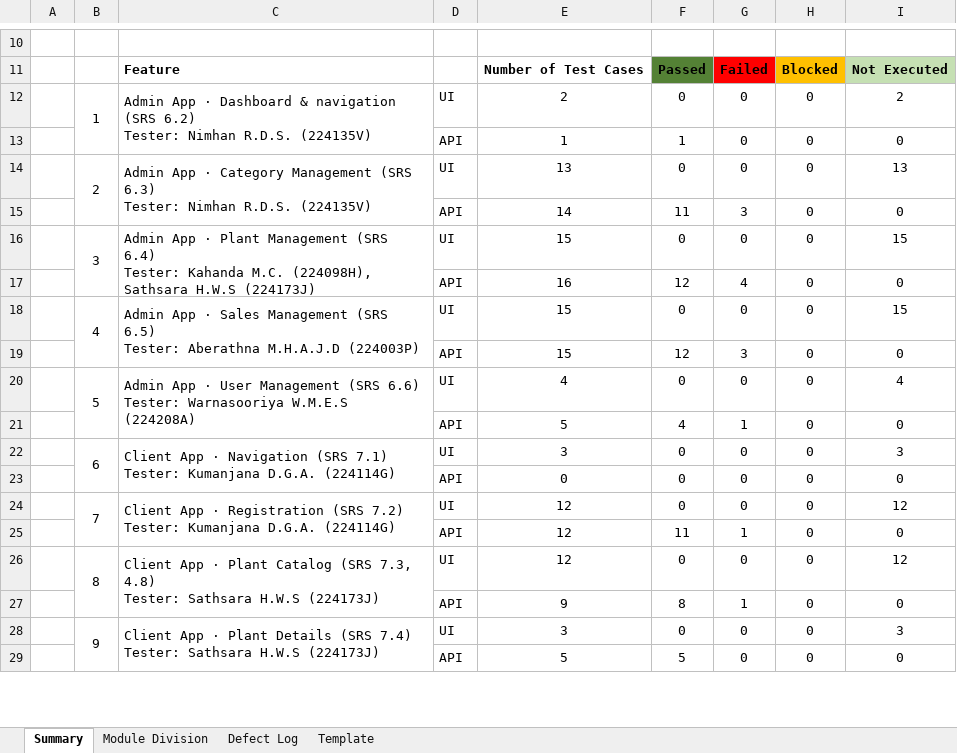
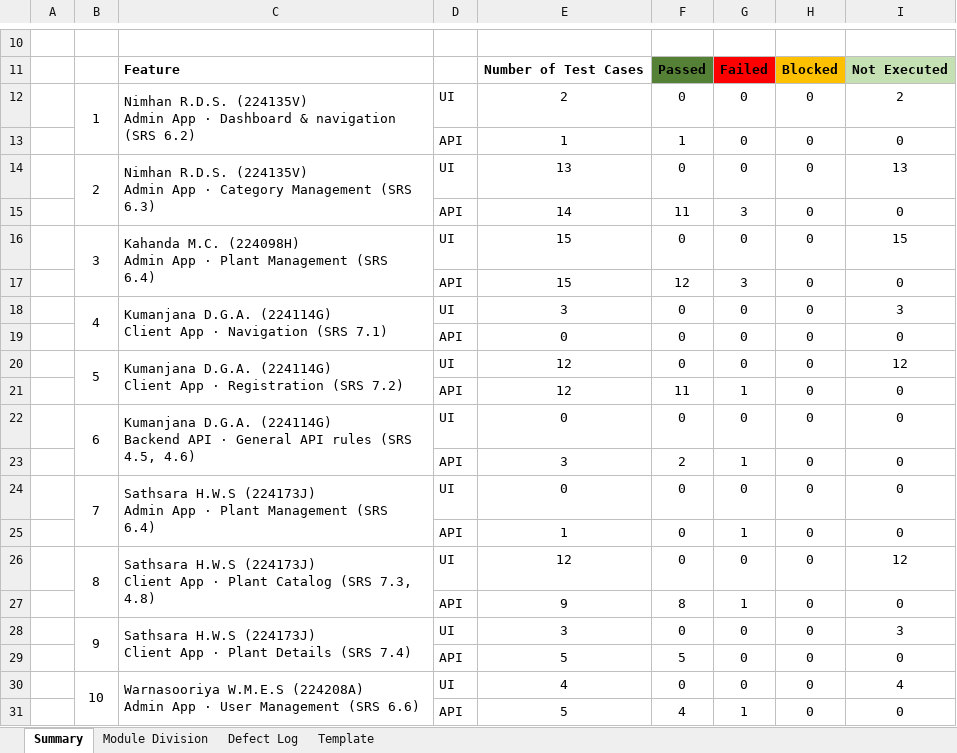
Before and after one commit to Kumanjanadga/IS4600_Group_Assignment, an Excel workbook: TestCaseDocument_Group20_v0.1.xlsx, sheet Summary, drawn as a sheet; only a part is shown, gaps mark what is left out; values as stored, in another font and other column widths than the file's, no borders; removed rows and columns are numbered as before the commit, all else as after; ↵ is a line break in a cell; the diff covers the shown part only; the diff names each change by its address in the sheet, - before the commit and + after, or states it on an @@ line.

```diff
--- a/TestCaseDocument_Group20_v0.1.xlsx (sheet Summary)
+++ b/TestCaseDocument_Group20_v0.1.xlsx (sheet Summary)
-C12: Admin App · Dashboard & navigation (SRS 6.2) ↵ Tester: Nimhan R.D.S. (224135V)
+C12: Nimhan R.D.S. (224135V) ↵ Admin App · Dashboard & navigation (SRS 6.2)
-C14: Admin App · Category Management (SRS 6.3) ↵ Tester: Nimhan R.D.S. (224135V)
+C14: Nimhan R.D.S. (224135V) ↵ Admin App · Category Management (SRS 6.3)
-B16:B17 merged
+B16:B17 merged
-C16: Admin App · Plant Management (SRS 6.4) ↵ Tester: Kahanda M.C. (224098H), Sathsara H.W.S (224173J)
+C16: Kahanda M.C. (224098H) ↵ Admin App · Plant Management (SRS 6.4)
-C16:C17 merged
+C16:C17 merged
-row 17:  |  |  | API | 16 | 12 | 4 | 0 | 0
-row 18:  | 4 | Admin App · Sales Management (SRS 6.5) ↵ Tester: Aberathna M.H.A.J.D (224003P) | UI | 15 | 0 | 0 | 0 | 15
+row 18:  | 4 | Kumanjana D.G.A. (224114G) ↵ Client App · Navigation (SRS 7.1) | UI | 3 | 0 | 0 | 0 | 3
@@ row 23 moved to row 19: API @@
+row 20:  | 5 | Kumanjana D.G.A. (224114G) ↵ Client App · Registration (SRS 7.2) | UI | 12 | 0 | 0 | 0 | 12
@@ row 25 moved to row 21: API @@
+row 22:  | 6 | Kumanjana D.G.A. (224114G) ↵ Backend API · General API rules (SRS 4.5, 4.6) | UI | 0 | 0 | 0 | 0 | 0
@@ row 35 moved to row 23: API @@
+row 24:  | 7 | Sathsara H.W.S (224173J) ↵ Admin App · Plant Management (SRS 6.4) | UI | 0 | 0 | 0 | 0 | 0
+row 25:  |  |  | API | 1 | 0 | 1 | 0 | 0
+row 26:  | 8 | Sathsara H.W.S (224173J) ↵ Client App · Plant Catalog (SRS 7.3, 4.8) | UI | 12 | 0 | 0 | 0 | 12
+row 28:  | 9 | Sathsara H.W.S (224173J) ↵ Client App · Plant Details (SRS 7.4) | UI | 3 | 0 | 0 | 0 | 3
-B30: 5
+B30: 10
-C30: Admin App · User Management (SRS 6.6) ↵ Tester: Warnasooriya W.M.E.S (224208A)
+C30: Warnasooriya W.M.E.S (224208A) ↵ Admin App · User Management (SRS 6.6)
-row 22:  | 6 | Client App · Navigation (SRS 7.1) ↵ Tester: Kumanjana D.G.A. (224114G) | UI | 3 | 0 | 0 | 0 | 3
-row 24:  | 7 | Client App · Registration (SRS 7.2) ↵ Tester: Kumanjana D.G.A. (224114G) | UI | 12 | 0 | 0 | 0 | 12
-row 26:  | 8 | Client App · Plant Catalog (SRS 7.3, 4.8) ↵ Tester: Sathsara H.W.S (224173J) | UI | 12 | 0 | 0 | 0 | 12
-row 28:  | 9 | Client App · Plant Details (SRS 7.4) ↵ Tester: Sathsara H.W.S (224173J) | UI | 3 | 0 | 0 | 0 | 3
```
Also changed, not shown: 1 added row and 8 edited cells elsewhere in this sheet, sheet Template, sheet Module Division, sheet Defect Log, formulas that keep their value, 4 other files.
